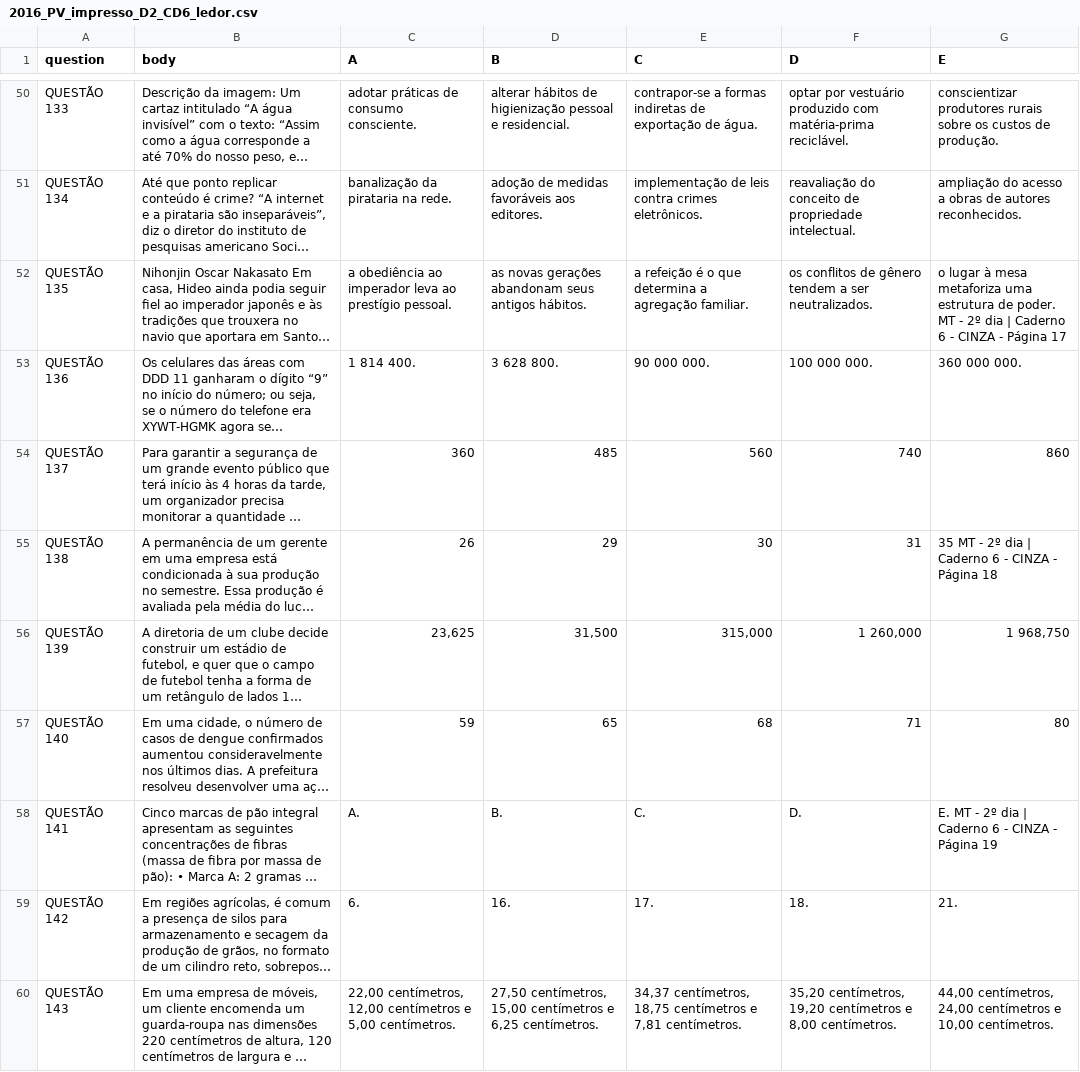
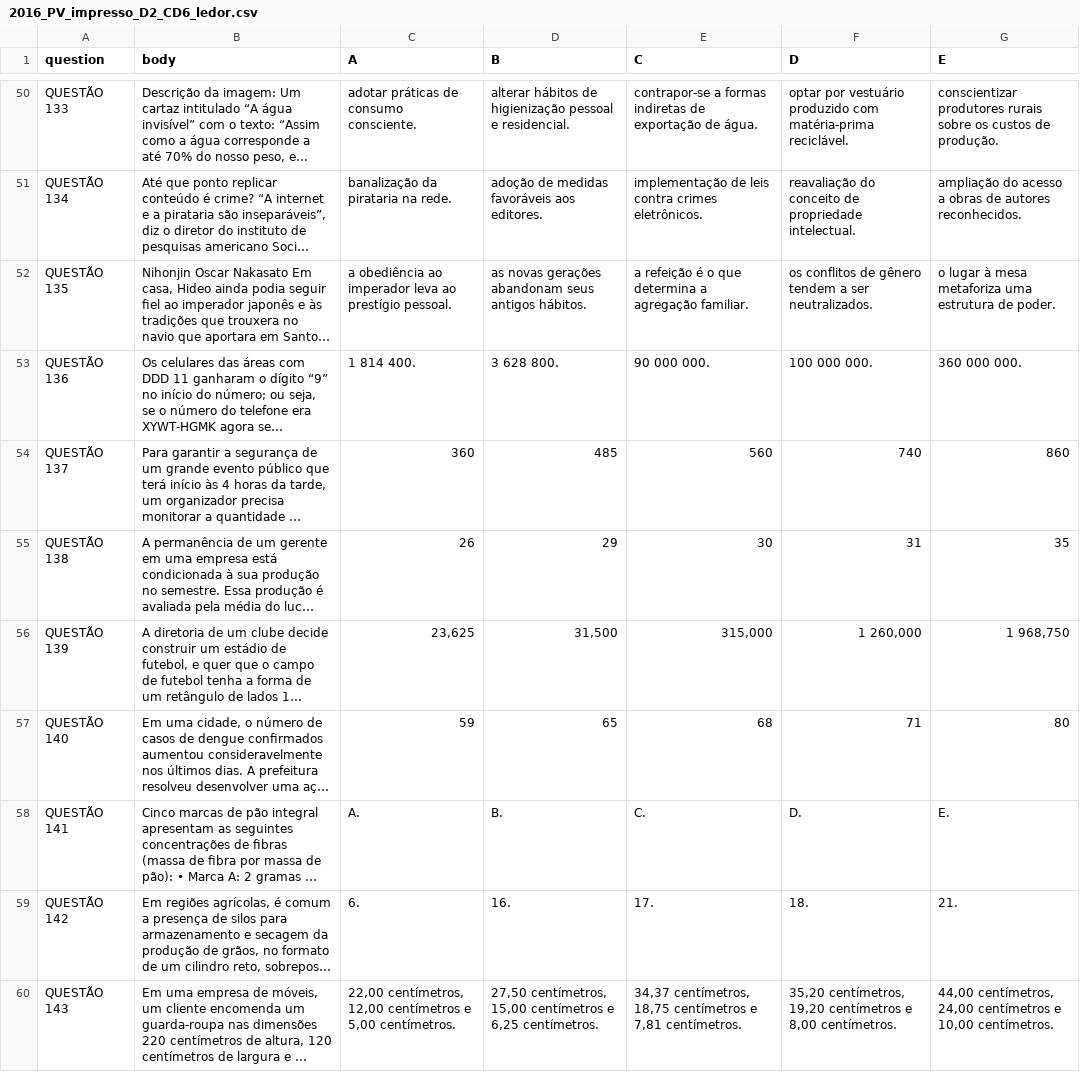
Before and after one commit to marceloslo/EnemParser, a CSV file: Data/2016_PV_impresso_D2_CD6_ledor.csv, drawn as a sheet; only a part is shown, gaps mark what is left out; long unchanged cells end in …; the diff covers the shown part only; the diff names each change by its address in the sheet, - before the commit and + after, or states it on an @@ line.

```diff
--- a/Data/2016_PV_impresso_D2_CD6_ledor.csv
+++ b/Data/2016_PV_impresso_D2_CD6_ledor.csv
-G52 (E): …de poder. MT - 2º dia | Caderno 6 - CINZA - Página 17
+G52 (E): …de poder.
-G55 (E): 35 MT - 2º dia | Caderno 6 - CINZA - Página 18
+G55 (E): 35
-G58 (E): E. MT - 2º dia | Caderno 6 - CINZA - Página 19
+G58 (E): E.
```
Also changed, not shown: 13 edited cells elsewhere in this file, Data/2015_PV_reaplicacao_PPL_D1_CD11_ledor.csv, Data/2015_PV_reaplicacao_PPL_D2_CD14_ledor.csv, 2 other files.
